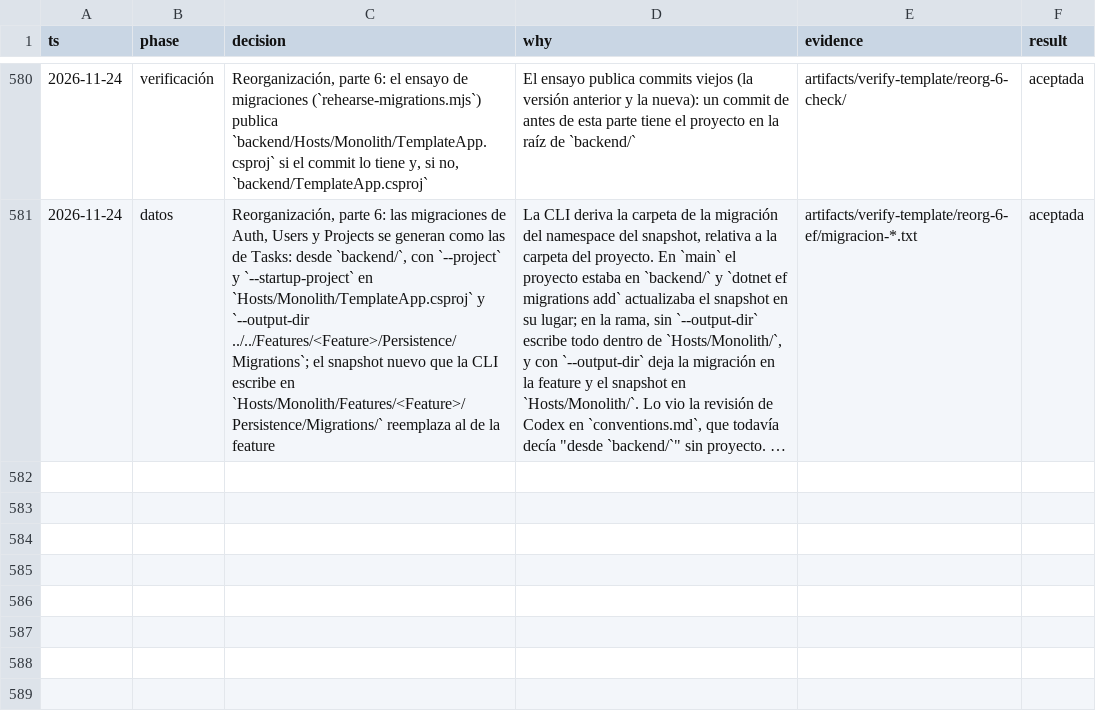
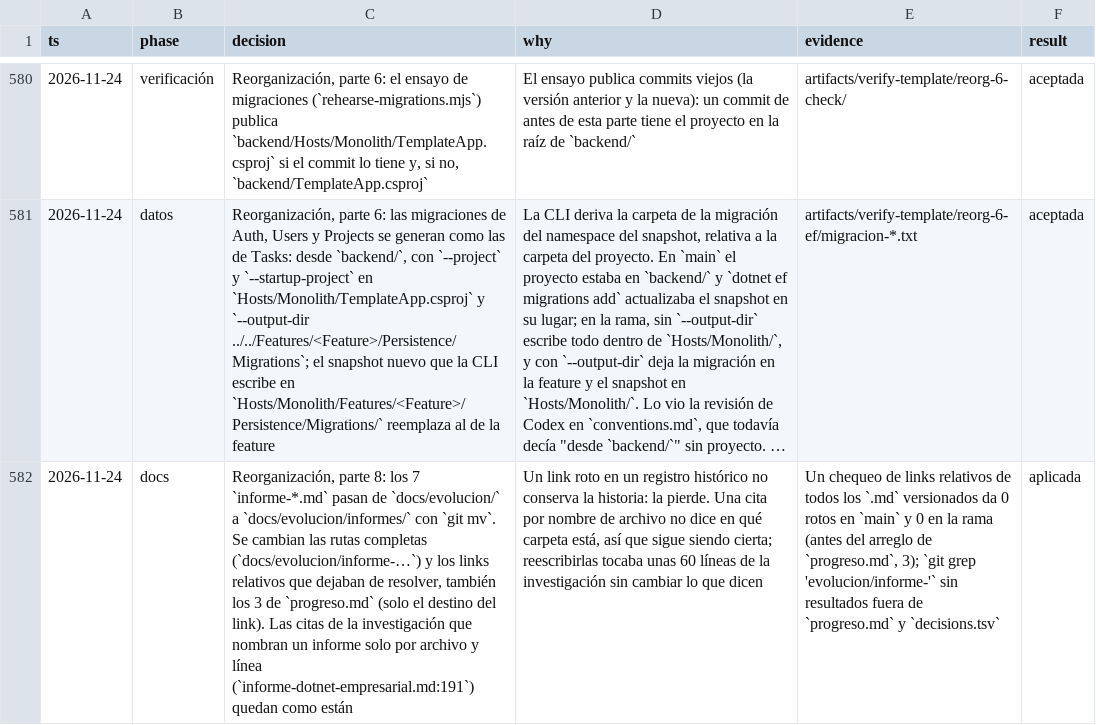
Before and after one commit to tobiasesquivel/full-stack-template, a TSV file: docs/decisions.tsv, drawn as a sheet; only a part is shown, gaps mark what is left out; long unchanged cells end in …; the diff names each change by its address in the sheet, - before the commit and + after, or states it on an @@ line.

Commit message:
Mueve los informes a docs/evolucion/informes/
Los 7 informe-*.md pasan con git mv a su propia carpeta, y se
actualizan los links que los nombran (AGENTS.md, ADR-0004, plan.md, la
investigación y tres links viejos de progreso.md) y los links relativos
de dentro de cada informe, que bajan un nivel.

```diff
--- a/docs/decisions.tsv
+++ b/docs/decisions.tsv
+row 582: 2026-11-24 | docs | Reorganización, parte 8: los 7 `informe-*.md` pasan de `docs/evolucion/` a `docs/evolucion/informes/` con `git mv`. Se cambian las rutas completas (`docs/evolucion/informe-…`) y los links relativos que dejaban de resolver, también los 3 de `progreso.md` (solo el destino del link). Las citas de la investigación que nombran un informe solo por archivo y línea (`informe-dotnet-empresarial.md:191`) quedan como están | Un link roto en un registro histórico no conserva la historia: la pierde. Una cita por nombre de archivo no dice en qué carpeta está, así que sigue siendo cierta; reescribirlas tocaba unas 60 líneas de la investigación sin cambiar lo que dicen | Un chequeo de links relativos de todos los `.md` versionados da 0 rotos en `main` y 0 en la rama (antes del arreglo de `progreso.md`, 3); `git grep 'evolucion/informe-'` sin resultados fuera de `progreso.md` y `decisions.tsv` | aplicada
```
Also changed, not shown: 23 other files.
